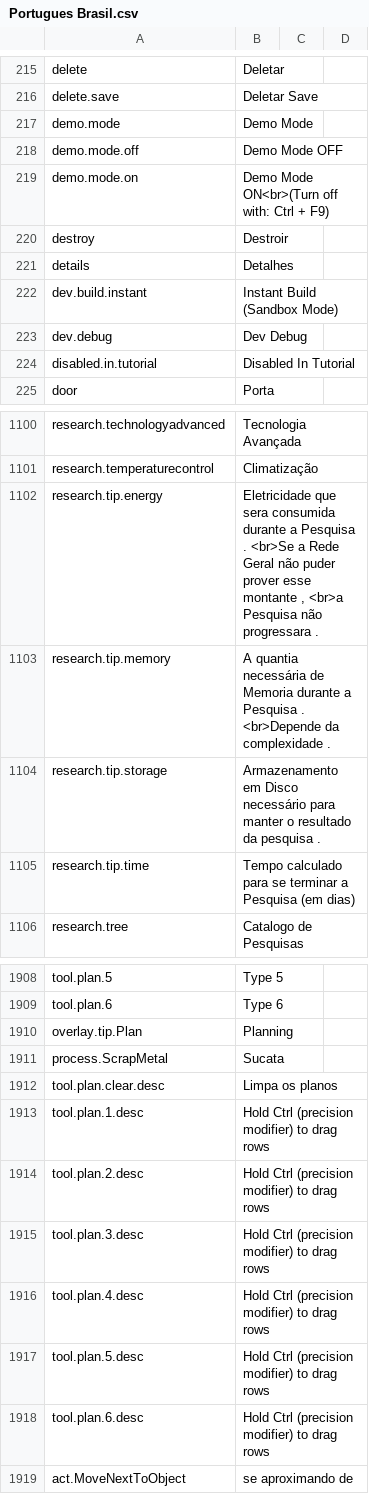
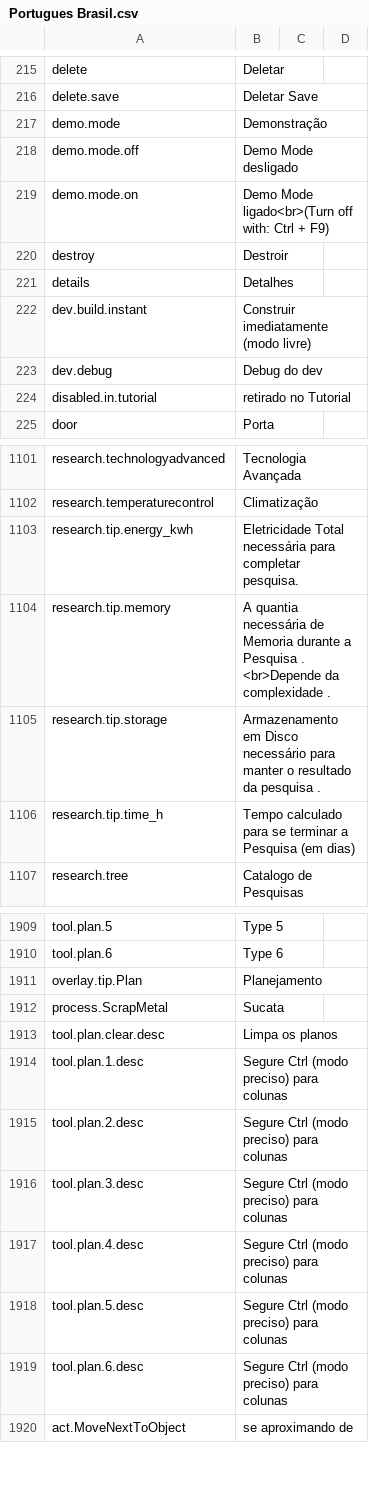
Before and after one commit to kodolinija/stardeus-translations, a CSV file: Translations/Portugues Brasil.csv, drawn as a sheet; only a part is shown, gaps mark what is left out; the diff covers the shown part only.

Commit message:
Update Portugues Brasil.csv

```diff
--- a/Translations/Portugues Brasil.csv
+++ b/Translations/Portugues Brasil.csv
@@ -216,10 +216,10 @@ delete,Deletar,
 delete.save,Deletar Save,
-demo.mode,Demo Mode,
-demo.mode.off,Demo Mode OFF,
-demo.mode.on,Demo Mode ON<br>(Turn off with: Ctrl + F9),
+demo.mode,Demonstração,
+demo.mode.off,Demo Mode desligado,
+demo.mode.on,Demo Mode ligado<br>(Turn off with: Ctrl + F9)
 destroy,Destroir,
 details,Detalhes,
-dev.build.instant,Instant Build (Sandbox Mode),
-dev.debug,Dev Debug,
-disabled.in.tutorial,Disabled In Tutorial,
+dev.build.instant,Construir imediatamente (modo livre),
+dev.debug,Debug do dev,
+disabled.in.tutorial,retirado no Tutorial,
 door,Porta,
@@ -1101,6 +1102,6 @@ research.technologyadvanced,Tecnologia Avançada,
 research.temperaturecontrol,Climatização,
-research.tip.energy,"Eletricidade que sera consumida durante a Pesquisa . <br>Se a Rede Geral não puder prover esse montante , <br>a Pesquisa não progressara .",
+research.tip.energy_kwh,Eletricidade Total necessária para completar pesquisa.,
 research.tip.memory,A quantia necessária de Memoria durante a Pesquisa . <br>Depende da complexidade .,
 research.tip.storage,Armazenamento em Disco necessário para manter o resultado da pesquisa .,
-research.tip.time,Tempo calculado para se terminar a Pesquisa (em dias) ,
+research.tip.time_h,Tempo calculado para se terminar a Pesquisa (em dias) ,
 research.tree,Catalogo de Pesquisas,
@@ -1909,11 +1910,11 @@ tool.plan.5,Type 5,
 tool.plan.6,Type 6,
-overlay.tip.Plan,Planning,
+overlay.tip.Plan,Planejamento,
 process.ScrapMetal,Sucata,
 tool.plan.clear.desc,Limpa os planos,
-tool.plan.1.desc,Hold Ctrl (precision modifier) to drag rows,
-tool.plan.2.desc,Hold Ctrl (precision modifier) to drag rows,
-tool.plan.3.desc,Hold Ctrl (precision modifier) to drag rows,
-tool.plan.4.desc,Hold Ctrl (precision modifier) to drag rows,
-tool.plan.5.desc,Hold Ctrl (precision modifier) to drag rows,
-tool.plan.6.desc,Hold Ctrl (precision modifier) to drag rows,
+tool.plan.1.desc,Segure Ctrl (modo preciso) para colunas,
+tool.plan.2.desc,Segure Ctrl (modo preciso) para colunas,
+tool.plan.3.desc,Segure Ctrl (modo preciso) para colunas,
+tool.plan.4.desc,Segure Ctrl (modo preciso) para colunas,
+tool.plan.5.desc,Segure Ctrl (modo preciso) para colunas,
+tool.plan.6.desc,Segure Ctrl (modo preciso) para colunas,
 act.MoveNextToObject,se aproximando de ,
```
Also changed, not shown: 53 added rows and 76 edited cells elsewhere in this file.
